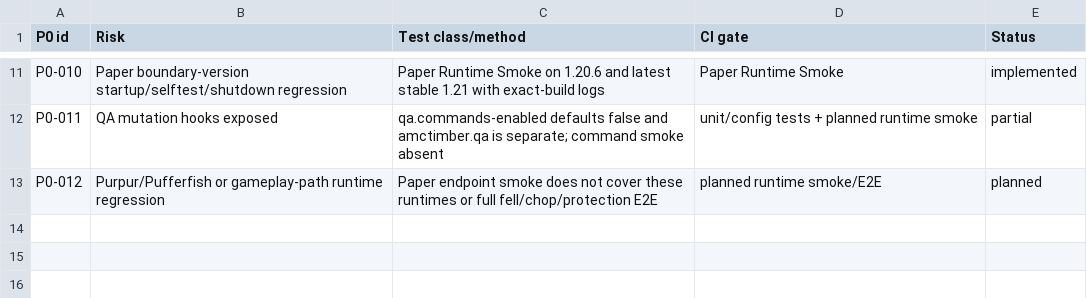
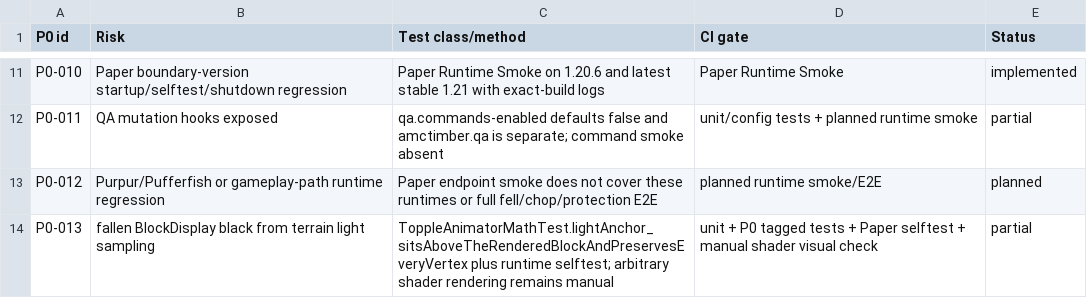
Before and after one commit to asketmc/AMCTimber, a CSV file: docs/p0-test-matrix.csv, drawn as a sheet; only a part is shown, gaps mark what is left out.

Commit message:
Fix fallen trunk display lighting (#27)

```diff
--- a/docs/p0-test-matrix.csv
+++ b/docs/p0-test-matrix.csv
@@ -13 +13,2 @@ P0-011,QA mutation hooks exposed,qa.commands-enabled defaults false and amctimbe
 P0-012,Purpur/Pufferfish or gameplay-path runtime regression,Paper endpoint smoke does not cover these runtimes or full fell/chop/protection E2E,planned runtime smoke/E2E,planned
+P0-013,fallen BlockDisplay black from terrain light sampling,ToppleAnimatorMathTest.lightAnchor_sitsAboveTheRenderedBlockAndPreservesEveryVertex plus runtime selftest; arbitrary shader rendering remains manual,unit + P0 tagged tests + Paper selftest + manual shader visual check,partial
```
Also changed, not shown: 11 other files.
